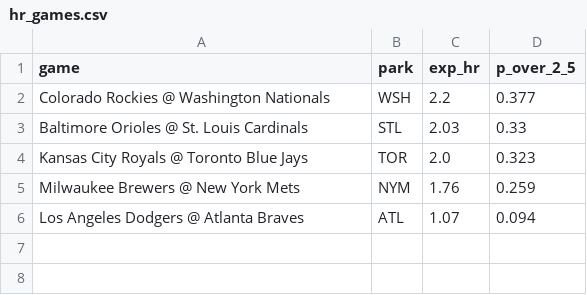
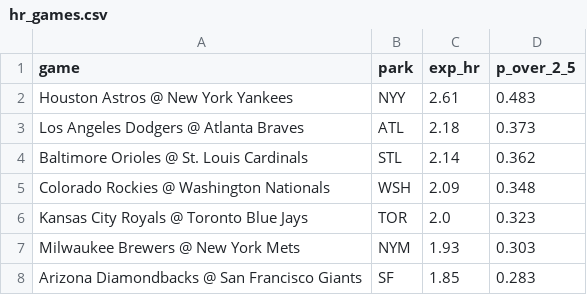
Before and after one commit to deebska/mlb-breakout-predictor, a CSV file: hr_games.csv, drawn as a sheet.

```diff
--- a/hr_games.csv
+++ b/hr_games.csv
@@ -1,6 +1,8 @@
 game,park,exp_hr,p_over_2_5
-Colorado Rockies @ Washington Nationals,WSH,2.2,0.377
-Baltimore Orioles @ St. Louis Cardinals,STL,2.03,0.33
+Houston Astros @ New York Yankees,NYY,2.61,0.483
+Los Angeles Dodgers @ Atlanta Braves,ATL,2.18,0.373
+Baltimore Orioles @ St. Louis Cardinals,STL,2.14,0.362
+Colorado Rockies @ Washington Nationals,WSH,2.09,0.348
 Kansas City Royals @ Toronto Blue Jays,TOR,2.0,0.323
-Milwaukee Brewers @ New York Mets,NYM,1.76,0.259
-Los Angeles Dodgers @ Atlanta Braves,ATL,1.07,0.094
+Milwaukee Brewers @ New York Mets,NYM,1.93,0.303
+Arizona Diamondbacks @ San Francisco Giants,SF,1.85,0.283
```
Also changed, not shown: bo_data/dailies.csv, 8 other files.
